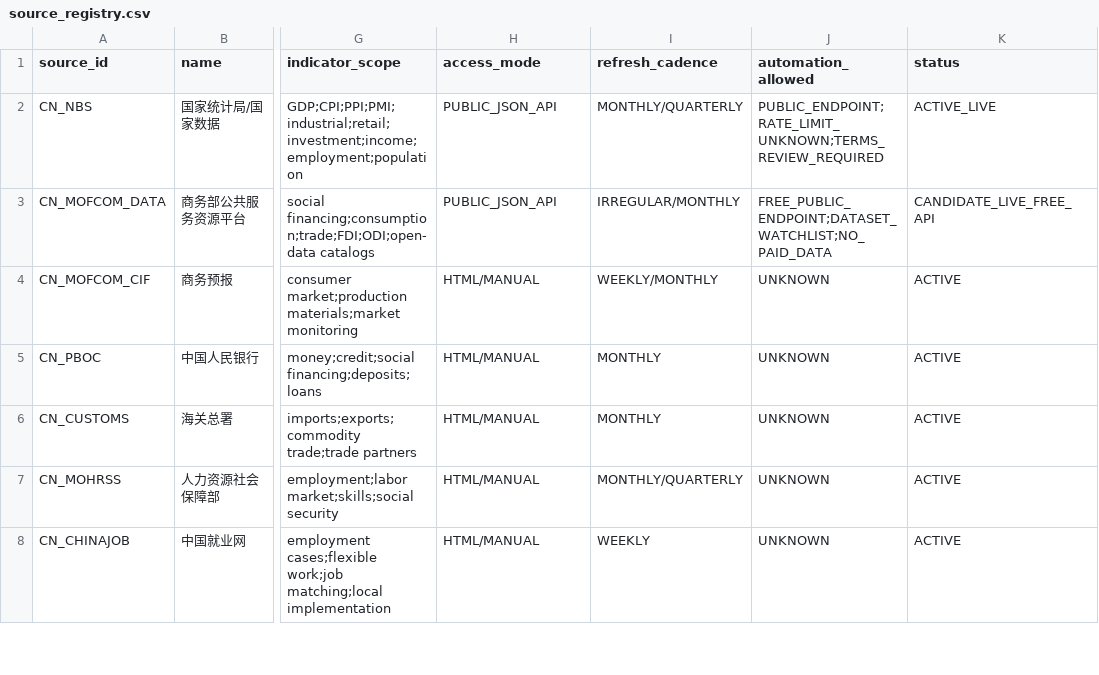
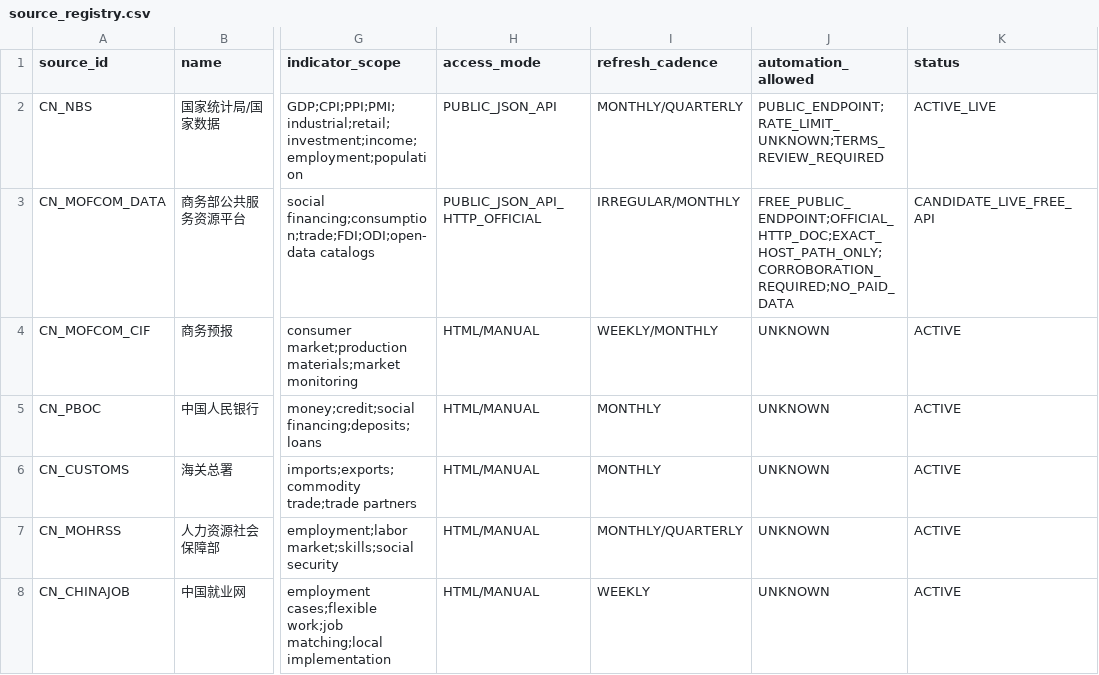
Before and after one commit to wanggenAi/opportunity-routing-engine, a CSV file: data/source_registry.csv, drawn as a sheet; only a part is shown, gaps mark what is left out; the diff names each change by its address in the sheet, - before the commit and + after, or states it on an @@ line.

Commit message:
Record MOFCOM official HTTP trust boundary

```diff
--- a/data/source_registry.csv
+++ b/data/source_registry.csv
-H3 (access_mode): PUBLIC_JSON_API
+H3 (access_mode): PUBLIC_JSON_API_HTTP_OFFICIAL
-J3 (automation_allowed): FREE_PUBLIC_ENDPOINT;DATASET_WATCHLIST;NO_PAID_DATA
+J3 (automation_allowed): FREE_PUBLIC_ENDPOINT;OFFICIAL_HTTP_DOC;EXACT_HOST_PATH_ONLY;CORROBORATION_REQUIRED;NO_PAID_DATA
```
